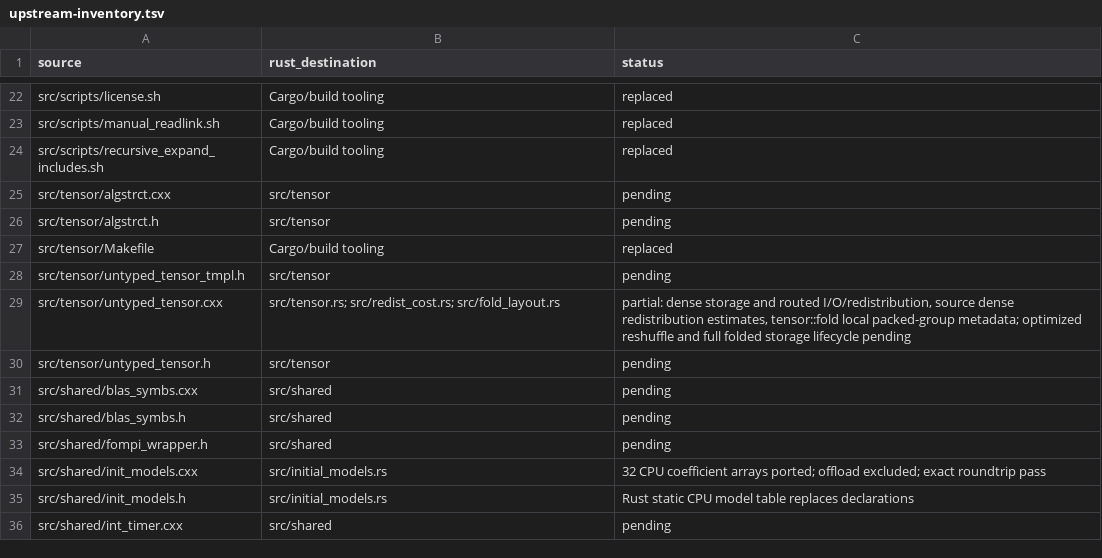
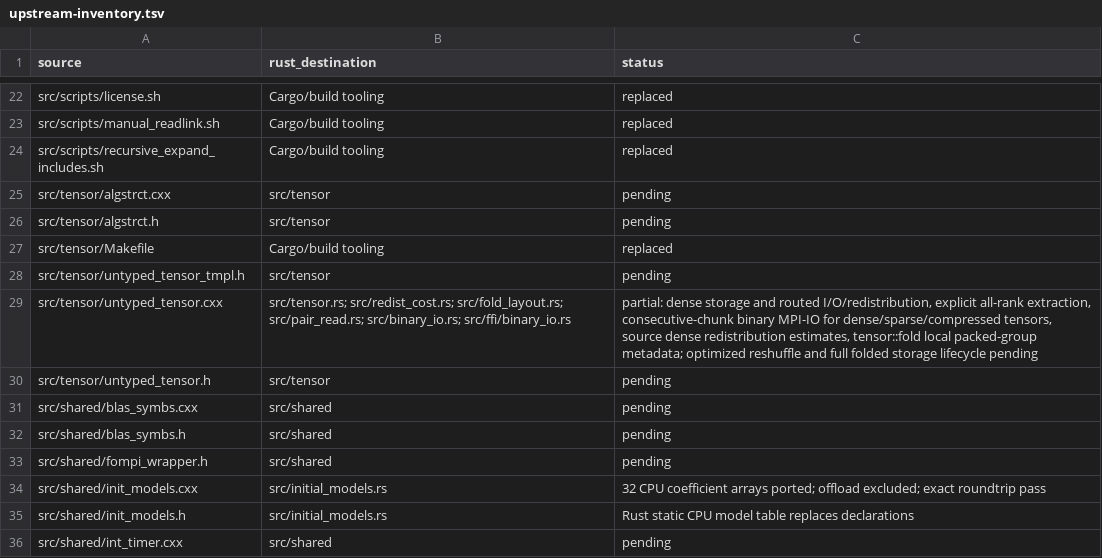
Before and after one commit to rustnumgum/ctf-rs, a TSV file: docs/upstream-inventory.tsv, drawn as a sheet; only a part is shown, gaps mark what is left out.

Commit message:
Port distributed binary I/O for dense sparse and symmetric tensors

```diff
--- a/docs/upstream-inventory.tsv
+++ b/docs/upstream-inventory.tsv
@@ -28,3 +28,3 @@ src/tensor/Makefile	Cargo/build tooling	replaced
 src/tensor/untyped_tensor_tmpl.h	src/tensor	pending
-src/tensor/untyped_tensor.cxx	src/tensor.rs; src/redist_cost.rs; src/fold_layout.rs	partial: dense storage and routed I/O/redistribution, source dense redistribution estimates, tensor::fold local packed-group metadata; optimized reshuffle and full folded storage lifecycle pending
+src/tensor/untyped_tensor.cxx	src/tensor.rs; src/redist_cost.rs; src/fold_layout.rs; src/pair_read.rs; src/binary_io.rs; src/ffi/binary_io.rs	partial: dense storage and routed I/O/redistribution, explicit all-rank extraction, consecutive-chunk binary MPI-IO for dense/sparse/compressed tensors, source dense redistribution estimates, tensor::fold local packed-group metadata; optimized reshuffle and full folded storage lifecycle pending
 src/tensor/untyped_tensor.h	src/tensor	pending
```
Also changed, not shown: 11 other files.
